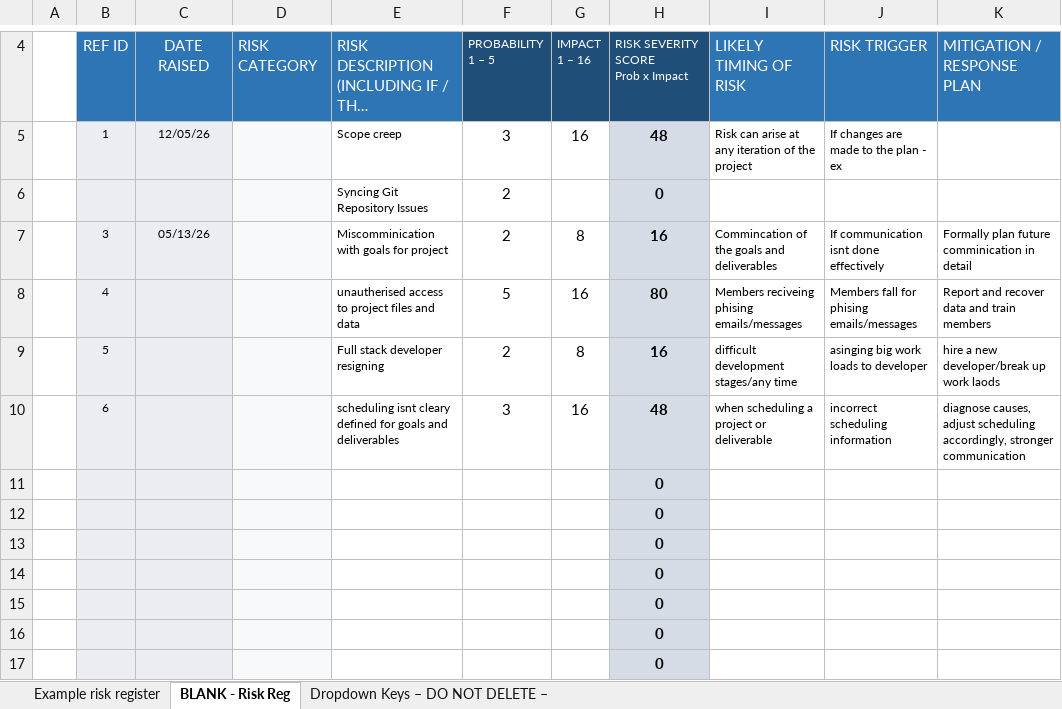
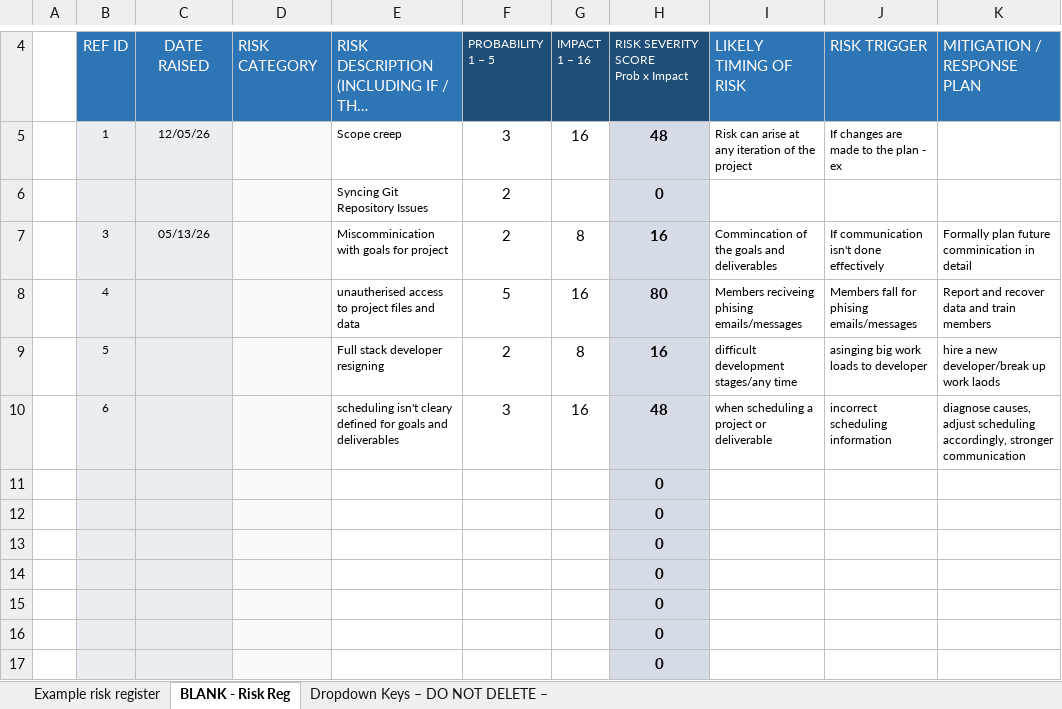
Before and after one commit to aidenscattergood/AgileProjects_Iteration-1, an Excel workbook: Iteration 3/Risk-Register.xlsx, sheet BLANK - Risk Reg, drawn as a sheet; only a part is shown, gaps mark what is left out; long unchanged cells end in …; values as stored, in another font and other column widths than the file's, no borders; charts and pictures and conditional formats not drawn; the diff names each change by its address in the sheet, - before the commit and + after, or states it on an @@ line.

Commit message:
Fix typos

```diff
--- a/Iteration 3/Risk-Register.xlsx (sheet BLANK - Risk Reg)
+++ b/Iteration 3/Risk-Register.xlsx (sheet BLANK - Risk Reg)
-J7: If communication isnt done effectively
+J7: If communication isn't done effectively
-E10: scheduling isnt cleary defined…
+E10: scheduling isn't cleary defined…
```
